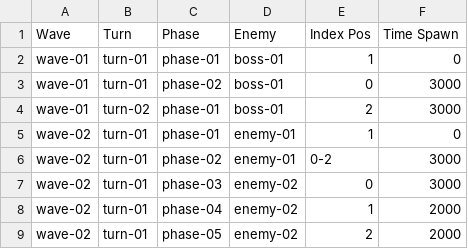
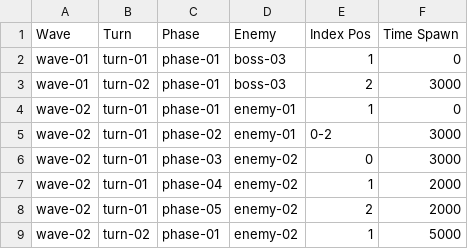
Before and after one commit to ZunNguyen/GangsterWars, a CSV file: Assets/Resources/CSV/WaveData/WaveData.csv, drawn as a sheet; only a part is shown; the shorter side is filled out with more unchanged rows.

```diff
--- a/Assets/Resources/CSV/WaveData/WaveData.csv
+++ b/Assets/Resources/CSV/WaveData/WaveData.csv
@@ -1,5 +1,4 @@
 Wave,Turn,Phase,Enemy,Index Pos,Time Spawn
-wave-01,turn-01,phase-01,boss-01,1,0
-wave-01,turn-01,phase-02,boss-01,0,3000
-wave-01,turn-02,phase-01,boss-01,2,3000
+wave-01,turn-01,phase-01,boss-03,1,0
+wave-01,turn-02,phase-01,boss-03,2,3000
 wave-02,turn-01,phase-01,enemy-01,1,0
```
Also changed, not shown: 40 other files.
